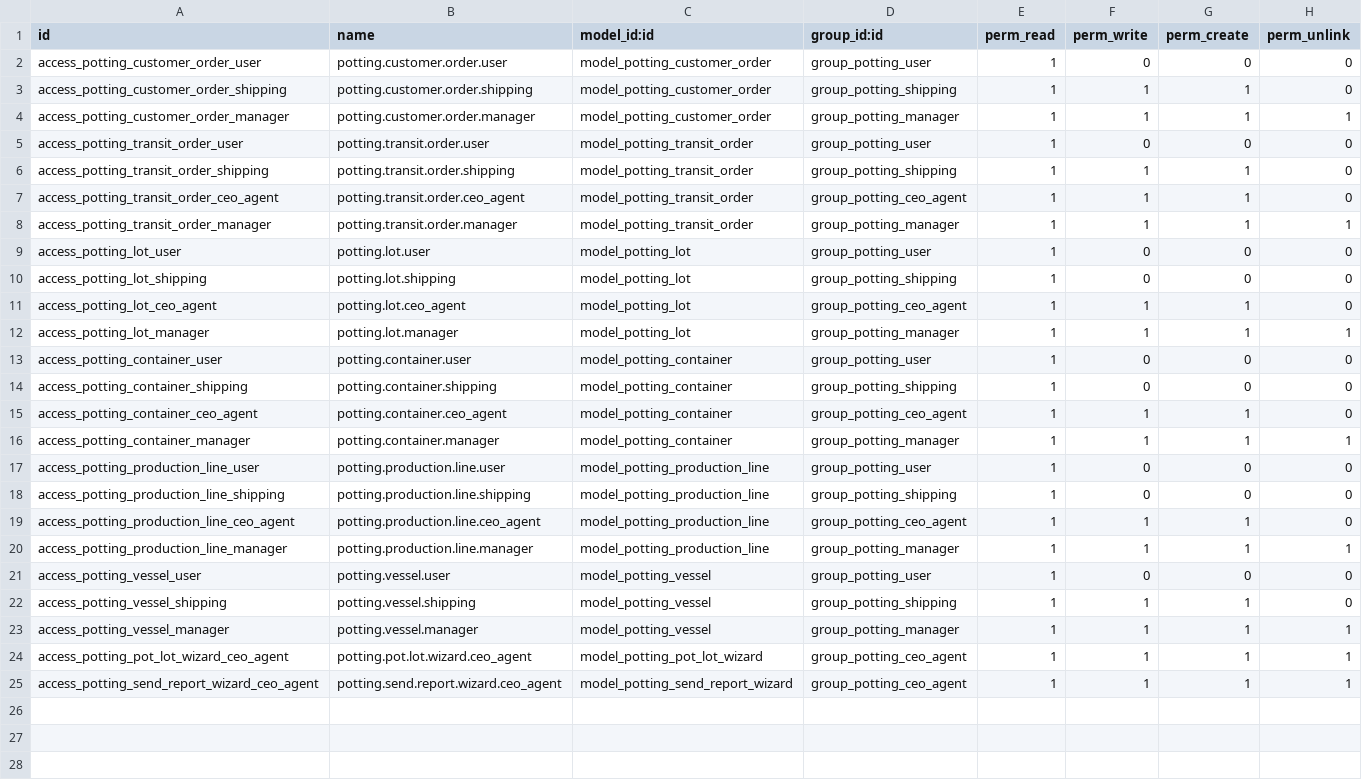
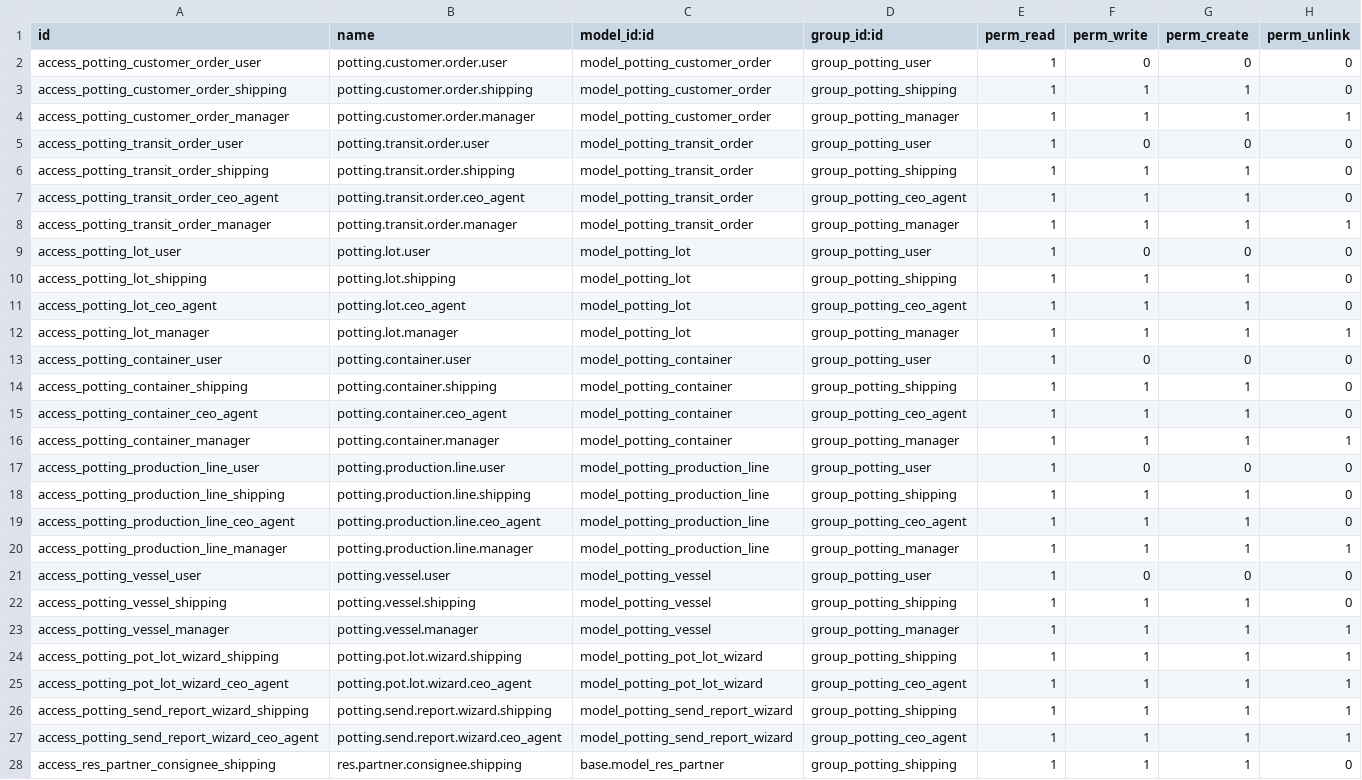
Before and after one commit to Kvola/potting_management, a CSV file: security/ir.model.access.csv, drawn as a sheet.

```diff
--- a/security/ir.model.access.csv
+++ b/security/ir.model.access.csv
@@ -9,3 +9,3 @@ access_potting_transit_order_manager,potting.transit.order.manager,model_potting
 access_potting_lot_user,potting.lot.user,model_potting_lot,group_potting_user,1,0,0,0
-access_potting_lot_shipping,potting.lot.shipping,model_potting_lot,group_potting_shipping,1,0,0,0
+access_potting_lot_shipping,potting.lot.shipping,model_potting_lot,group_potting_shipping,1,1,1,0
 access_potting_lot_ceo_agent,potting.lot.ceo_agent,model_potting_lot,group_potting_ceo_agent,1,1,1,0
@@ -13,3 +13,3 @@ access_potting_lot_manager,potting.lot.manager,model_potting_lot,group_potting_m
 access_potting_container_user,potting.container.user,model_potting_container,group_potting_user,1,0,0,0
-access_potting_container_shipping,potting.container.shipping,model_potting_container,group_potting_shipping,1,0,0,0
+access_potting_container_shipping,potting.container.shipping,model_potting_container,group_potting_shipping,1,1,1,0
 access_potting_container_ceo_agent,potting.container.ceo_agent,model_potting_container,group_potting_ceo_agent,1,1,1,0
@@ -17,3 +17,3 @@ access_potting_container_manager,potting.container.manager,model_potting_contain
 access_potting_production_line_user,potting.production.line.user,model_potting_production_line,group_potting_user,1,0,0,0
-access_potting_production_line_shipping,potting.production.line.shipping,model_potting_production_line,group_potting_shipping,1,0,0,0
+access_potting_production_line_shipping,potting.production.line.shipping,model_potting_production_line,group_potting_shipping,1,1,1,0
 access_potting_production_line_ceo_agent,potting.production.line.ceo_agent,model_potting_production_line,group_potting_ceo_agent,1,1,1,0
@@ -23,3 +23,6 @@ access_potting_vessel_shipping,potting.vessel.shipping,model_potting_vessel,grou
 access_potting_vessel_manager,potting.vessel.manager,model_potting_vessel,group_potting_manager,1,1,1,1
+access_potting_pot_lot_wizard_shipping,potting.pot.lot.wizard.shipping,model_potting_pot_lot_wizard,group_potting_shipping,1,1,1,1
 access_potting_pot_lot_wizard_ceo_agent,potting.pot.lot.wizard.ceo_agent,model_potting_pot_lot_wizard,group_potting_ceo_agent,1,1,1,1
+access_potting_send_report_wizard_shipping,potting.send.report.wizard.shipping,model_potting_send_report_wizard,group_potting_shipping,1,1,1,1
 access_potting_send_report_wizard_ceo_agent,potting.send.report.wizard.ceo_agent,model_potting_send_report_wizard,group_potting_ceo_agent,1,1,1,1
+access_res_partner_consignee_shipping,res.partner.consignee.shipping,base.model_res_partner,group_potting_shipping,1,1,1,0
```
Also changed, not shown: 19 other files.
